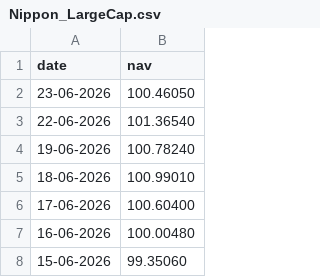
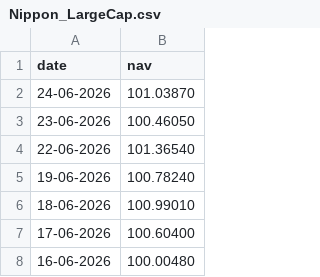
Before and after one commit to Kavinesh-06/mutual_fund_analytics, a CSV file: data/raw/Nippon_LargeCap.csv, drawn as a sheet; only a part is shown; the shorter side is filled out with more unchanged rows.

```diff
--- a/data/raw/Nippon_LargeCap.csv
+++ b/data/raw/Nippon_LargeCap.csv
@@ -1,2 +1,3 @@
 date,nav
+24-06-2026,101.03870
 23-06-2026,100.46050
```
Also changed, not shown: data/raw/Axis_Bluechip.csv, data/raw/ICICI_Bluechip.csv, 20 other files.
